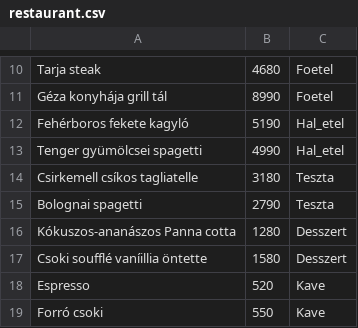
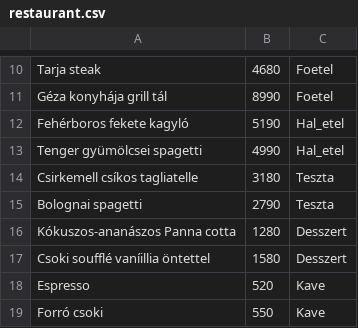
Before and after one commit to ItalianBankrupt/SFM_Projekt_2.csoport, a CSV file: demo/src/main/resources/csv/restaurant.csv, drawn as a sheet; only a part is shown, gaps mark what is left out.

Commit message:
Restaurant buttons

```diff
--- a/demo/src/main/resources/csv/restaurant.csv
+++ b/demo/src/main/resources/csv/restaurant.csv
@@ -16,3 +16,3 @@ Bolognai spagetti,2790,Teszta
 Kókuszos-ananászos Panna cotta,1280,Desszert
-Csoki soufflé vaníillia öntette,1580,Desszert
+Csoki soufflé vaníillia öntettel,1580,Desszert
 Espresso,520,Kave
```
Also changed, not shown: 5 other files.
